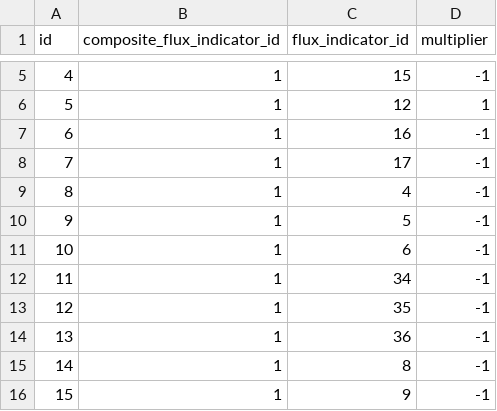
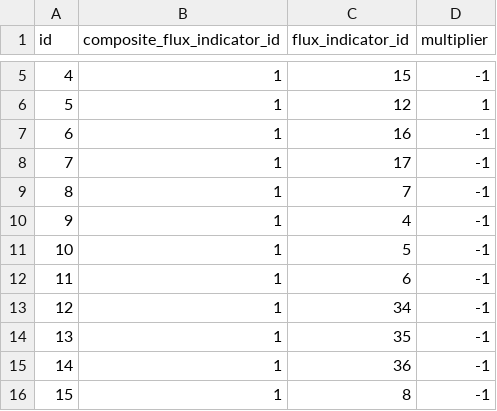
Before and after one commit to cat-cfs/cbm_defaults, a CSV file: composite_flux_indicator_value.csv, drawn as a sheet; only a part is shown, gaps mark what is left out; the shorter side is filled out with more unchanged rows; addresses are those after the commit; the diff names each change by its address in the sheet, - before the commit and + after, or states it on an @@ line.

Commit message:
renamed some flux indicator files, importing all flux indicator definitions

```diff
--- a/composite_flux_indicator_value.csv
+++ b/composite_flux_indicator_value.csv
+row 9: 8 | 1 | 7 | -1
@@ column A (id) renumbered from row 10 down @@
```
Also changed, not shown: composite_flux_indicator.csv, 5 other files.
